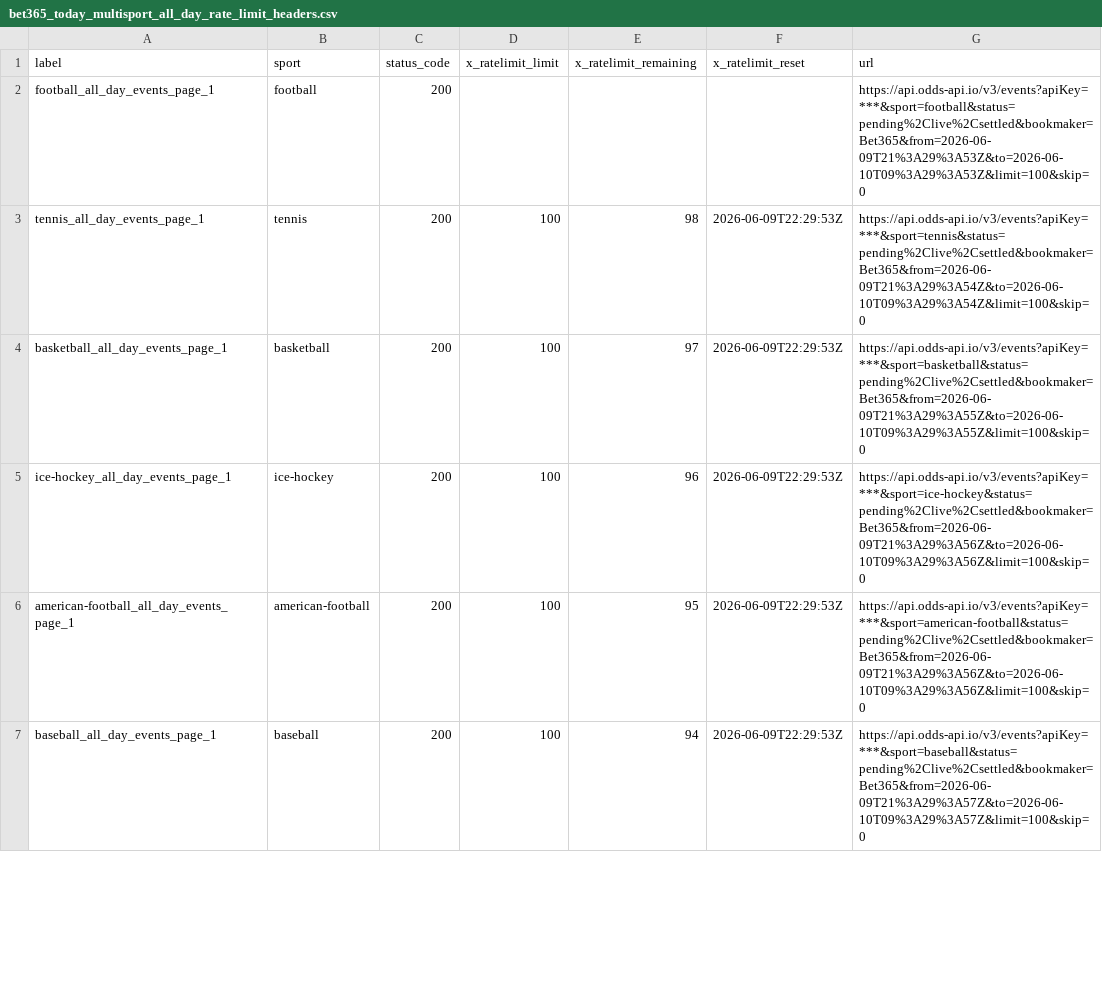
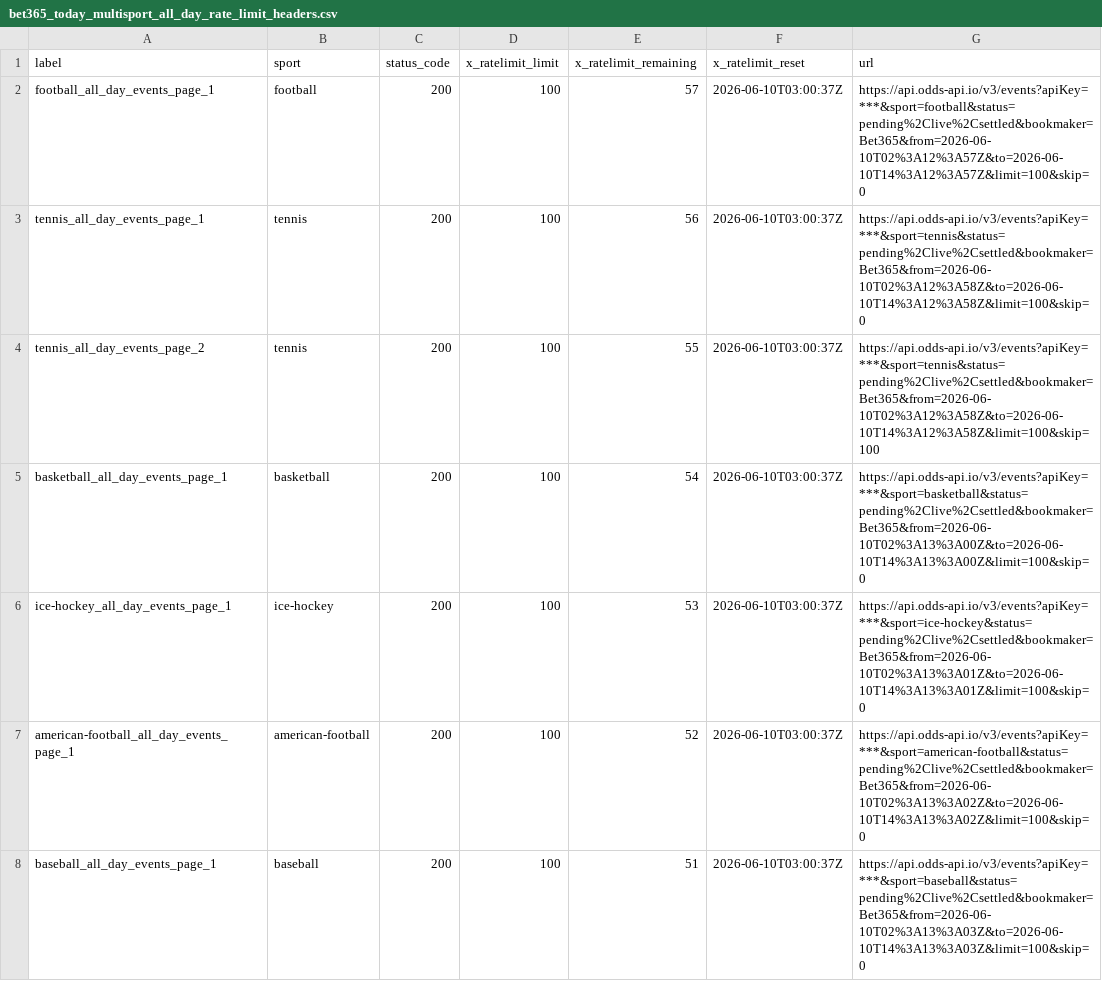
Before and after one commit to Bendecks/Odds-2, a CSV file: output/bet365/latest/bet365_today_multisport_all_day_rate_limit_headers.csv, drawn as a sheet; only a part is shown; the diff covers the shown part only.

```diff
--- a/output/bet365/latest/bet365_today_multisport_all_day_rate_limit_headers.csv
+++ b/output/bet365/latest/bet365_today_multisport_all_day_rate_limit_headers.csv
@@ -1,7 +1,8 @@
 label,sport,status_code,x_ratelimit_limit,x_ratelimit_remaining,x_ratelimit_reset,url
-football_all_day_events_page_1,football,200,,,,https://api.odds-api.io/v3/events?apiKey=***&sport=football&status=pending%2Clive%2Csettled&bookmaker=Bet365&from=2026-06-09T21%3A29%3A53Z&to=2026-06-10T09%3A29%3A53Z&limit=100&skip=0
-tennis_all_day_events_page_1,tennis,200,100,98,2026-06-09T22:29:53Z,https://api.odds-api.io/v3/events?apiKey=***&sport=tennis&status=pending%2Clive%2Csettled&bookmaker=Bet365&from=2026-06-09T21%3A29%3A54Z&to=2026-06-10T09%3A29%3A54Z&limit=100&skip=0
-basketball_all_day_events_page_1,basketball,200,100,97,2026-06-09T22:29:53Z,https://api.odds-api.io/v3/events?apiKey=***&sport=basketball&status=pending%2Clive%2Csettled&bookmaker=Bet365&from=2026-06-09T21%3A29%3A55Z&to=2026-06-10T09%3A29%3A55Z&limit=100&skip=0
-ice-hockey_all_day_events_page_1,ice-hockey,200,100,96,2026-06-09T22:29:53Z,https://api.odds-api.io/v3/events?apiKey=***&sport=ice-hockey&status=pending%2Clive%2Csettled&bookmaker=Bet365&from=2026-06-09T21%3A29%3A56Z&to=2026-06-10T09%3A29%3A56Z&limit=100&skip=0
-american-football_all_day_events_page_1,american-football,200,100,95,2026-06-09T22:29:53Z,https://api.odds-api.io/v3/events?apiKey=***&sport=american-football&status=pending%2Clive%2Csettled&bookmaker=Bet365&from=2026-06-09T21%3A29%3A56Z&to=2026-06-10T09%3A29%3A56Z&limit=100&skip=0
-baseball_all_day_events_page_1,baseball,200,100,94,2026-06-09T22:29:53Z,https://api.odds-api.io/v3/events?apiKey=***&sport=baseball&status=pending%2Clive%2Csettled&bookmaker=Bet365&from=2026-06-09T21%3A29%3A57Z&to=2026-06-10T09%3A29%3A57Z&limit=100&skip=0
+football_all_day_events_page_1,football,200,100,57,2026-06-10T03:00:37Z,https://api.odds-api.io/v3/events?apiKey=***&sport=football&status=pending%2Clive%2Csettled&bookmaker=Bet365&from=2026-06-10T02%3A12%3A57Z&to=2026-06-10T14%3A12%3A57Z&limit=100&skip=0
+tennis_all_day_events_page_1,tennis,200,100,56,2026-06-10T03:00:37Z,https://api.odds-api.io/v3/events?apiKey=***&sport=tennis&status=pending%2Clive%2Csettled&bookmaker=Bet365&from=2026-06-10T02%3A12%3A58Z&to=2026-06-10T14%3A12%3A58Z&limit=100&skip=0
+tennis_all_day_events_page_2,tennis,200,100,55,2026-06-10T03:00:37Z,https://api.odds-api.io/v3/events?apiKey=***&sport=tennis&status=pending%2Clive%2Csettled&bookmaker=Bet365&from=2026-06-10T02%3A12%3A58Z&to=2026-06-10T14%3A12%3A58Z&limit=100&skip=100
+basketball_all_day_events_page_1,basketball,200,100,54,2026-06-10T03:00:37Z,https://api.odds-api.io/v3/events?apiKey=***&sport=basketball&status=pending%2Clive%2Csettled&bookmaker=Bet365&from=2026-06-10T02%3A13%3A00Z&to=2026-06-10T14%3A13%3A00Z&limit=100&skip=0
+ice-hockey_all_day_events_page_1,ice-hockey,200,100,53,2026-06-10T03:00:37Z,https://api.odds-api.io/v3/events?apiKey=***&sport=ice-hockey&status=pending%2Clive%2Csettled&bookmaker=Bet365&from=2026-06-10T02%3A13%3A01Z&to=2026-06-10T14%3A13%3A01Z&limit=100&skip=0
+american-football_all_day_events_page_1,american-football,200,100,52,2026-06-10T03:00:37Z,https://api.odds-api.io/v3/events?apiKey=***&sport=american-football&status=pending%2Clive%2Csettled&bookmaker=Bet365&from=2026-06-10T02%3A13%3A02Z&to=2026-06-10T14%3A13%3A02Z&limit=100&skip=0
+baseball_all_day_events_page_1,baseball,200,100,51,2026-06-10T03:00:37Z,https://api.odds-api.io/v3/events?apiKey=***&sport=baseball&status=pending%2Clive%2Csettled&bookmaker=Bet365&from=2026-06-10T02%3A13%3A03Z&to=2026-06-10T14%3A13%3A03Z&limit=100&skip=0
```
Also changed, not shown: 4 added rows, 5 removed rows and 24 edited cells elsewhere in this file, output/bet365/latest/bet365_today_multisport_all_day_events.csv, output/bet365/latest/bet365_today_multisport_all_day_excluded.csv, 21 other files.
